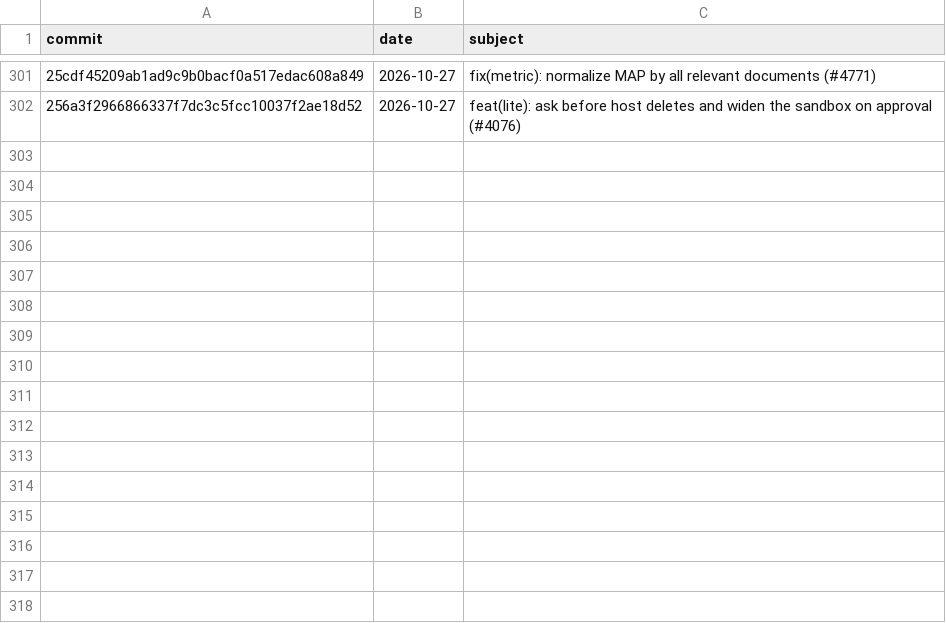
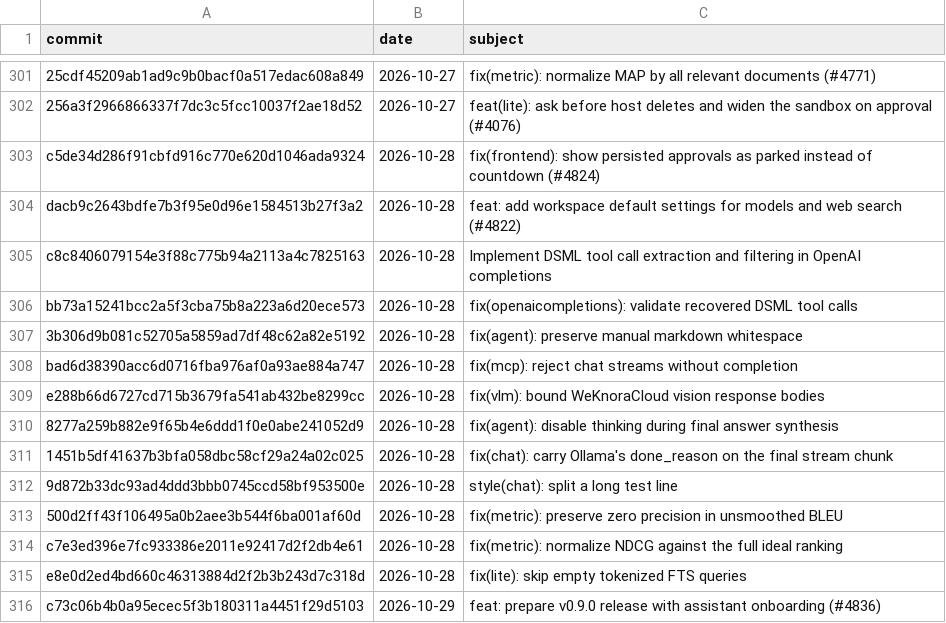
Before and after one commit to begoniezhao/WeKnora, a TSV file: docs/release-v0.9.0-commits.tsv, drawn as a sheet; only a part is shown, gaps mark what is left out; the diff names each change by its address in the sheet, - before the commit and + after, or states it on an @@ line.

```diff
--- a/docs/release-v0.9.0-commits.tsv
+++ b/docs/release-v0.9.0-commits.tsv
+row 303: c5de34d286f91cbfd916c770e620d1046ada9324 | 2026-10-28 | fix(frontend): show persisted approvals as parked instead of countdown (#4824)
+row 304: dacb9c2643bdfe7b3f95e0d96e1584513b27f3a2 | 2026-10-28 | feat: add workspace default settings for models and web search (#4822)
+row 305: c8c8406079154e3f88c775b94a2113a4c7825163 | 2026-10-28 | Implement DSML tool call extraction and filtering in OpenAI completions
+row 306: bb73a15241bcc2a5f3cba75b8a223a6d20ece573 | 2026-10-28 | fix(openaicompletions): validate recovered DSML tool calls
+row 307: 3b306d9b081c52705a5859ad7df48c62a82e5192 | 2026-10-28 | fix(agent): preserve manual markdown whitespace
+row 308: bad6d38390acc6d0716fba976af0a93ae884a747 | 2026-10-28 | fix(mcp): reject chat streams without completion
+row 309: e288b66d6727cd715b3679fa541ab432be8299cc | 2026-10-28 | fix(vlm): bound WeKnoraCloud vision response bodies
+row 310: 8277a259b882e9f65b4e6ddd1f0e0abe241052d9 | 2026-10-28 | fix(agent): disable thinking during final answer synthesis
+row 311: 1451b5df41637b3bfa058dbc58cf29a24a02c025 | 2026-10-28 | fix(chat): carry Ollama's done_reason on the final stream chunk
+row 312: 9d872b33dc93ad4ddd3bbb0745ccd58bf953500e | 2026-10-28 | style(chat): split a long test line
+row 313: 500d2ff43f106495a0b2aee3b544f6ba001af60d | 2026-10-28 | fix(metric): preserve zero precision in unsmoothed BLEU
+row 314: c7e3ed396e7fc933386e2011e92417d2f2db4e61 | 2026-10-28 | fix(metric): normalize NDCG against the full ideal ranking
+row 315: e8e0d2ed4bd660c46313884d2f2b3b243d7c318d | 2026-10-28 | fix(lite): skip empty tokenized FTS queries
+row 316: c73c06b4b0a95ecec5f3b180311a4451f29d5103 | 2026-10-29 | feat: prepare v0.9.0 release with assistant onboarding (#4836)
```
Also changed, not shown: docs/release-v0.9.0-files.tsv, 15 other files.
